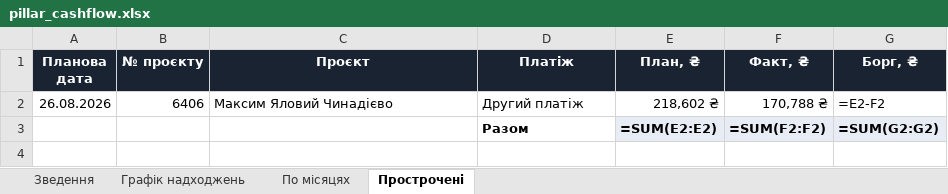
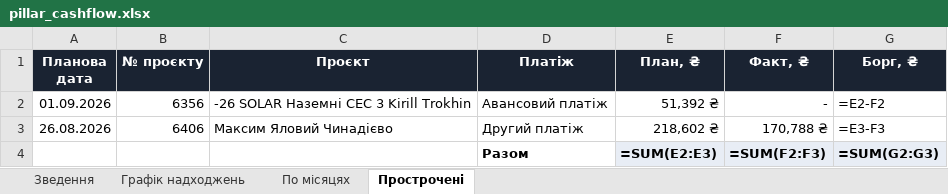
Before and after one commit to aleksandrkhoma-coder/pillar, an Excel workbook: pillar_cashflow.xlsx, sheet Прострочені, drawn as a sheet; values as stored, in another font and other column widths than the file's, no borders; formulas without a stored value are shown as written; addresses are those after the commit; the diff names each change by its address in the sheet, - before the commit and + after, or states it on an @@ line.

Commit message:
Cashflow 01.09: розгорнути вересень (CURMONTH 2026-09)

```diff
--- a/pillar_cashflow.xlsx (sheet Прострочені)
+++ b/pillar_cashflow.xlsx (sheet Прострочені)
+row 2: 01.09.2026 | 6356 | -26 SOLAR Наземні СЕС 3 Kirill Trokhin | Авансовий платіж | 51,392 ₴ | - | =E2-F2
-G3 (Борг, ₴): =E2-F2
+G3 (Борг, ₴): =E3-F3
-E4 (План, ₴): =SUM(E2:E2)
+E4 (План, ₴): =SUM(E2:E3)
-F4 (Факт, ₴): =SUM(F2:F2)
+F4 (Факт, ₴): =SUM(F2:F3)
-G4 (Борг, ₴): =SUM(G2:G2)
+G4 (Борг, ₴): =SUM(G2:G3)
```
Also changed, not shown: sheet Зведення, sheet Графік надходжень, 1 other file.
